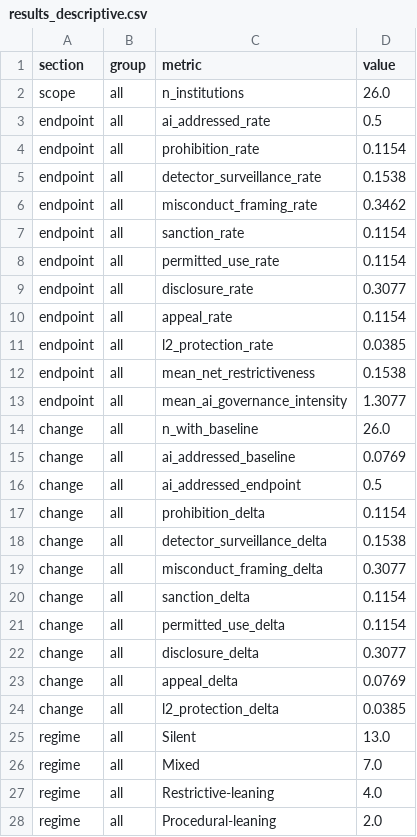
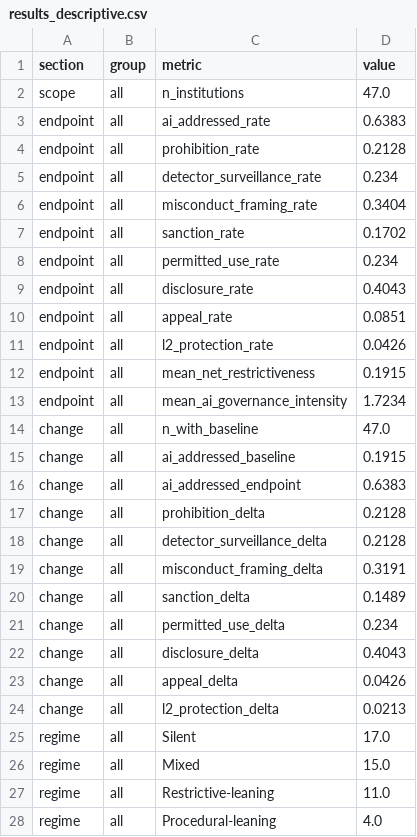
Before and after one commit to zl1212-ship-it/education-policy-care-audit, a CSV file: j9_aipolicy/data/results_descriptive.csv, drawn as a sheet; only a part is shown; the diff covers the shown part only.

```diff
--- a/j9_aipolicy/data/results_descriptive.csv
+++ b/j9_aipolicy/data/results_descriptive.csv
@@ -1,28 +1,28 @@
 section,group,metric,value
-scope,all,n_institutions,26.0
-endpoint,all,ai_addressed_rate,0.5
-endpoint,all,prohibition_rate,0.1154
-endpoint,all,detector_surveillance_rate,0.1538
-endpoint,all,misconduct_framing_rate,0.3462
-endpoint,all,sanction_rate,0.1154
-endpoint,all,permitted_use_rate,0.1154
-endpoint,all,disclosure_rate,0.3077
-endpoint,all,appeal_rate,0.1154
-endpoint,all,l2_protection_rate,0.0385
-endpoint,all,mean_net_restrictiveness,0.1538
-endpoint,all,mean_ai_governance_intensity,1.3077
-change,all,n_with_baseline,26.0
-change,all,ai_addressed_baseline,0.0769
-change,all,ai_addressed_endpoint,0.5
-change,all,prohibition_delta,0.1154
-change,all,detector_surveillance_delta,0.1538
-change,all,misconduct_framing_delta,0.3077
-change,all,sanction_delta,0.1154
-change,all,permitted_use_delta,0.1154
-change,all,disclosure_delta,0.3077
-change,all,appeal_delta,0.0769
-change,all,l2_protection_delta,0.0385
-regime,all,Silent,13.0
-regime,all,Mixed,7.0
-regime,all,Restrictive-leaning,4.0
-regime,all,Procedural-leaning,2.0
+scope,all,n_institutions,47.0
+endpoint,all,ai_addressed_rate,0.6383
+endpoint,all,prohibition_rate,0.2128
+endpoint,all,detector_surveillance_rate,0.234
+endpoint,all,misconduct_framing_rate,0.3404
+endpoint,all,sanction_rate,0.1702
+endpoint,all,permitted_use_rate,0.234
+endpoint,all,disclosure_rate,0.4043
+endpoint,all,appeal_rate,0.0851
+endpoint,all,l2_protection_rate,0.0426
+endpoint,all,mean_net_restrictiveness,0.1915
+endpoint,all,mean_ai_governance_intensity,1.7234
+change,all,n_with_baseline,47.0
+change,all,ai_addressed_baseline,0.1915
+change,all,ai_addressed_endpoint,0.6383
+change,all,prohibition_delta,0.2128
+change,all,detector_surveillance_delta,0.2128
+change,all,misconduct_framing_delta,0.3191
+change,all,sanction_delta,0.1489
+change,all,permitted_use_delta,0.234
+change,all,disclosure_delta,0.4043
+change,all,appeal_delta,0.0426
+change,all,l2_protection_delta,0.0213
+regime,all,Silent,17.0
+regime,all,Mixed,15.0
+regime,all,Restrictive-leaning,11.0
+regime,all,Procedural-leaning,4.0
```
Also changed, not shown: 4 added rows, 2 removed rows and 16 edited cells elsewhere in this file, j9_aipolicy/data/audit_sample.csv, j9_aipolicy/data/results_event_study.csv, 11 other files.
